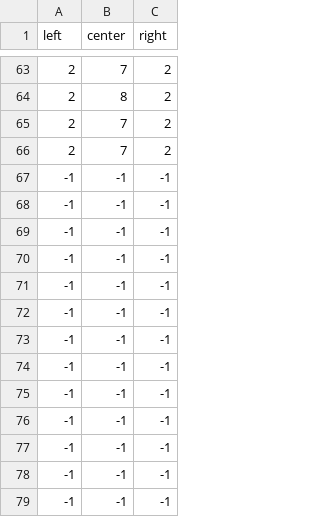
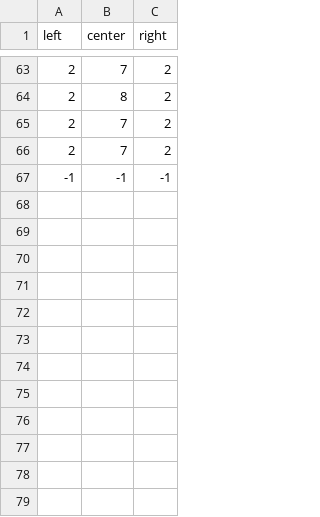
Before and after one commit to jjooyoun/Endless-Running, a CSV file: Assets/Settings/HadisTest.csv, drawn as a sheet; only a part is shown, gaps mark what is left out.

```diff
--- a/Assets/Settings/HadisTest.csv
+++ b/Assets/Settings/HadisTest.csv
@@ -67,13 +67 @@ left,center,right
 -1,-1,-1
--1,-1,-1
--1,-1,-1
--1,-1,-1
--1,-1,-1
--1,-1,-1
--1,-1,-1
--1,-1,-1
--1,-1,-1
--1,-1,-1
--1,-1,-1
--1,-1,-1
--1,-1,-1
```
Also changed, not shown: Assets/Settings/KingLevelNine.csv, 2 other files.
